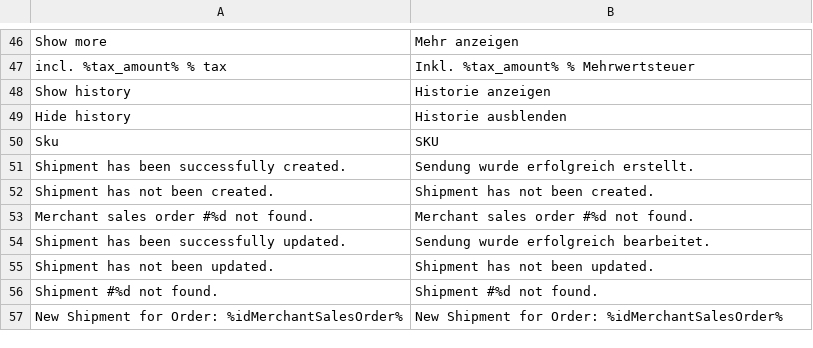
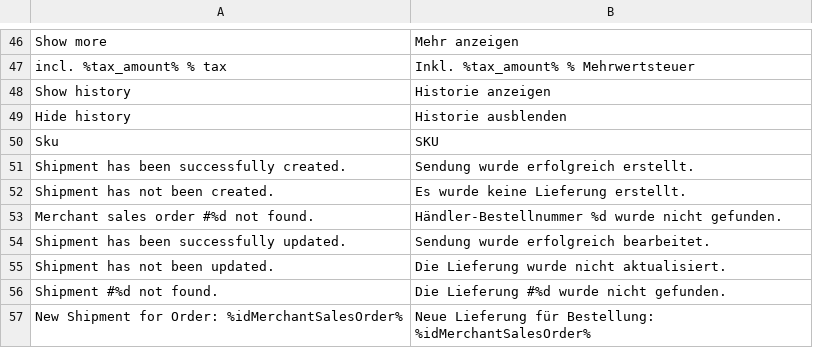
Before and after one commit to spryker/merchant-sales-order-merchant-user-gui, a CSV file: data/translation/Zed/de_DE.csv, drawn as a sheet; only a part is shown, gaps mark what is left out.

Commit message:
mr-911: updated translations

```diff
--- a/data/translation/Zed/de_DE.csv
+++ b/data/translation/Zed/de_DE.csv
@@ -51,7 +51,7 @@ Sku,SKU
 "Shipment has been successfully created.","Sendung wurde erfolgreich erstellt."
-Shipment has not been created.,Shipment has not been created.
-Merchant sales order #%d not found.,Merchant sales order #%d not found.
+"Shipment has not been created.","Es wurde keine Lieferung erstellt."
+"Merchant sales order #%d not found.","Händler-Bestellnummer %d wurde nicht gefunden."
 "Shipment has been successfully updated.","Sendung wurde erfolgreich bearbeitet."
-Shipment has not been updated.,Shipment has not been updated.
-Shipment #%d not found.,Shipment #%d not found.
-New Shipment for Order: %idMerchantSalesOrder%,New Shipment for Order: %idMerchantSalesOrder%
+"Shipment has not been updated.","Die Lieferung wurde nicht aktualisiert."
+"Shipment #%d not found.","Die Lieferung #%d wurde nicht gefunden."
+"New Shipment for Order: %idMerchantSalesOrder%","Neue Lieferung für Bestellung: %idMerchantSalesOrder%"
```
